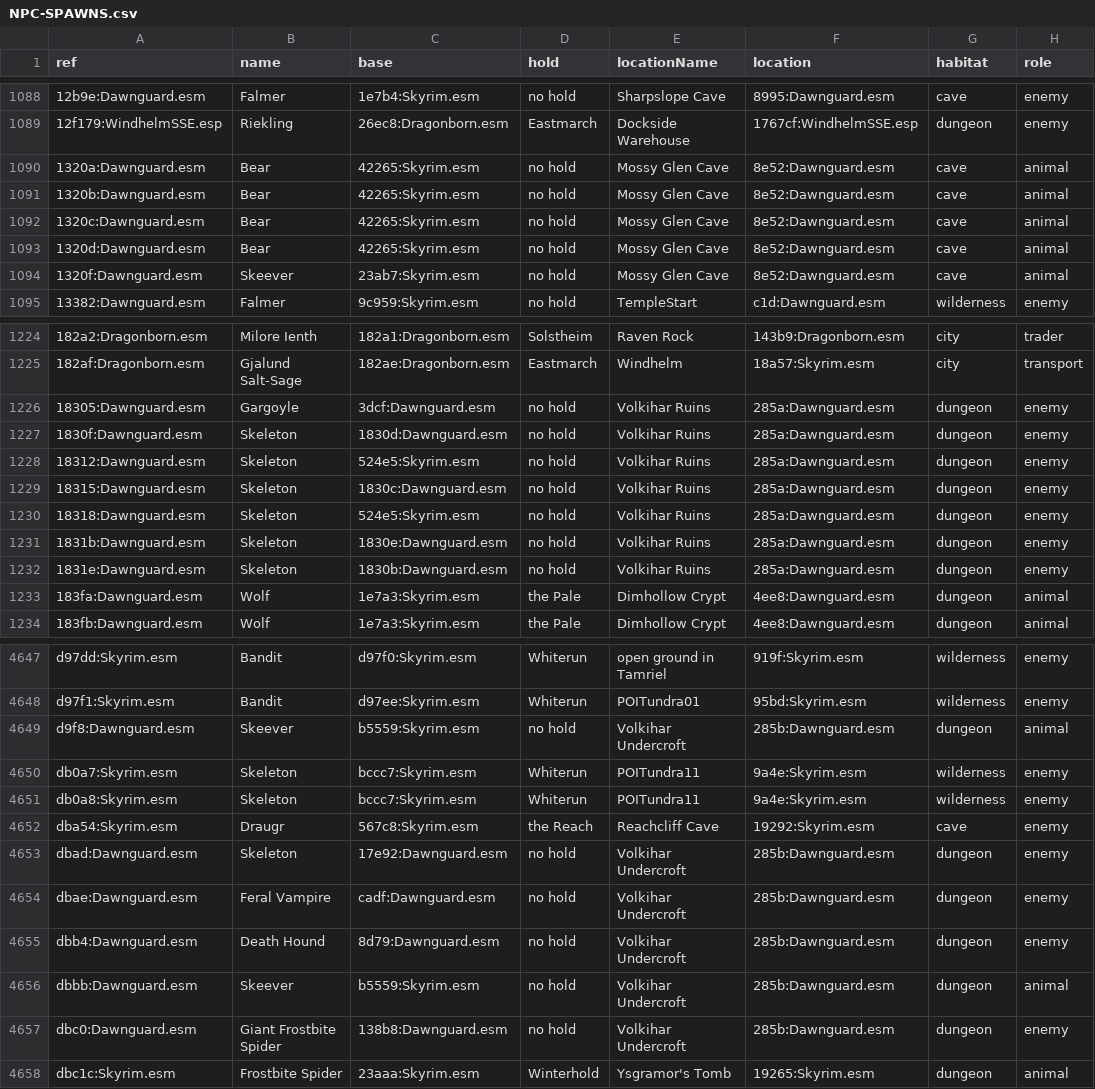
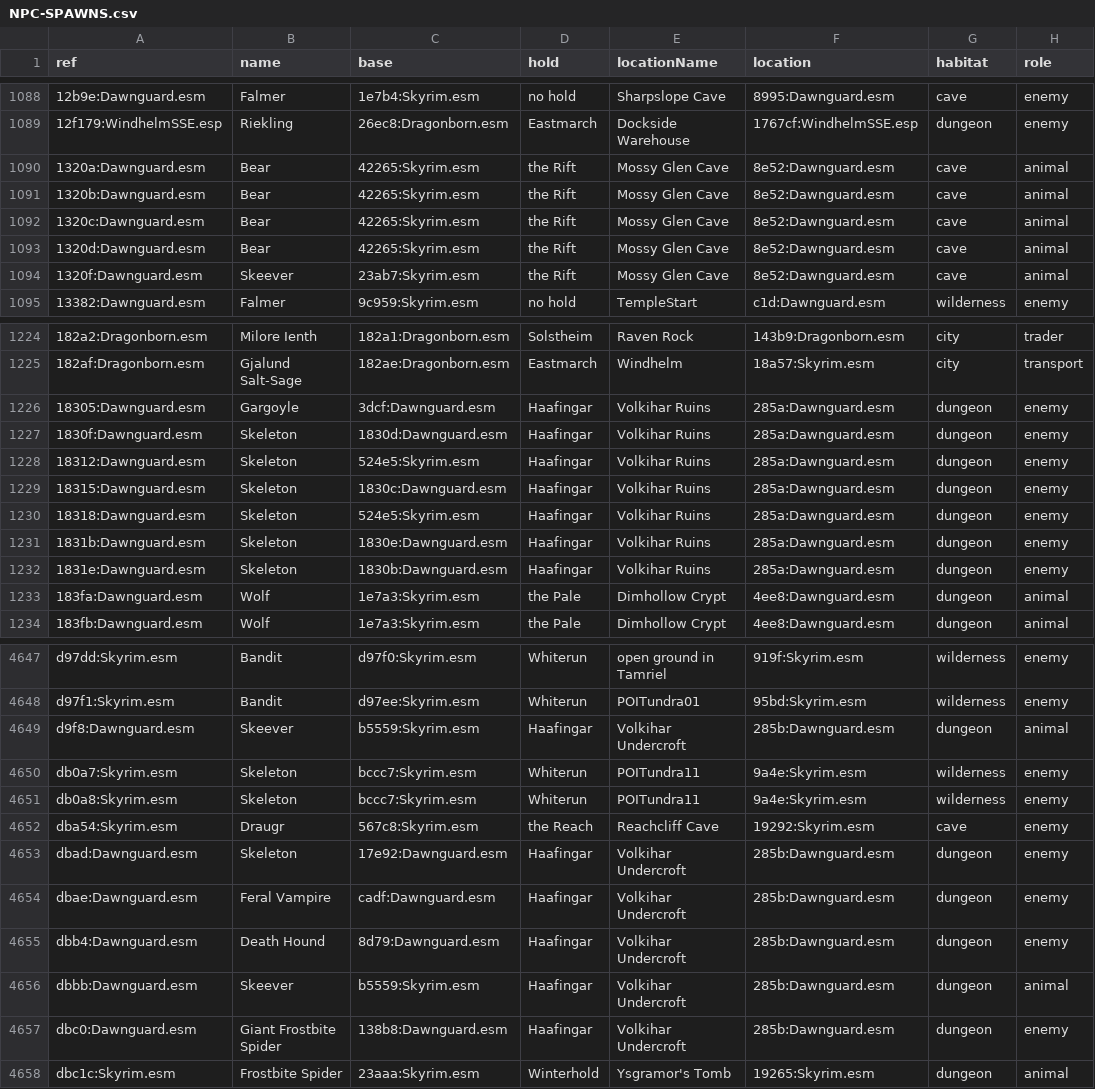
Before and after one commit to EvilPatrick06/Thornswood, a CSV file: docs/NPC-SPAWNS.csv, drawn as a sheet; only a part is shown, gaps mark what is left out; the diff covers the shown part only; the diff names each change by its address in the sheet, - before the commit and + after, or states it on an @@ line.

Commit message:
Give the unheld places on Tamriel's ground their hold, and name it on the main menu (#2654)
Patrick's decision 2 = B on an issue: Castle Volkihar, Jakob's and Frederik's
houses to Haafingar; Nightingale Hall and Fort Dawnguard's valley to the
Rift; Ironbind Barrow to Winterhold; Oar's Rest's utility room to Falkreath;
the Lost Hut and Darkfall Cave to the Reach. Thornswood-Last.esp carries it
(the policy's placeHolds), not the content plugin: JK's Castle Volkihar.esp
wins Castle Volkihar's location and is not a content master, OarsRest.esp
and Solitude Arena.esp load after the content plugin, and a new master
renumbers every record the content plugin adds. Each override is the
winning record with only its parent (or, for a room with no location,
its location) changed. Dayspring Canyon's three caves are put in the valley
so the game reads them in the Rift as the building table already did.

The building table: 828 of 850 with a hold, 22 refused (was 811 and 39).
The NPC catalogue reads Last.esp's locations so its hold column agrees.
The roster's place name (the main menu's Last location, the launcher's
"last seen in") named the spaced editor id and no hold; it now names the
building and the hold its location's parents reach.

```diff
--- a/docs/NPC-SPAWNS.csv
+++ b/docs/NPC-SPAWNS.csv
-D1090:D1094 (hold): no hold
+D1090:D1094 (hold): the Rift
-D1226:D1232 (hold): no hold
+D1226:D1232 (hold): Haafingar
-D4649 (hold): no hold
+D4649 (hold): Haafingar
-D4653:D4657 (hold): no hold
+D4653:D4657 (hold): Haafingar
```
Also changed, not shown: 36 edited cells elsewhere in this file, docs/HUNTING-SPOTS.csv, 15 other files.
